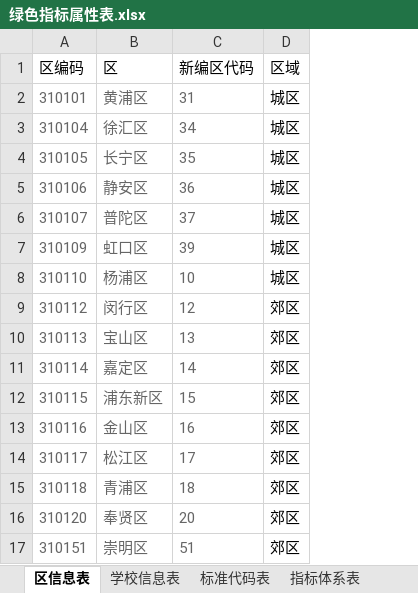
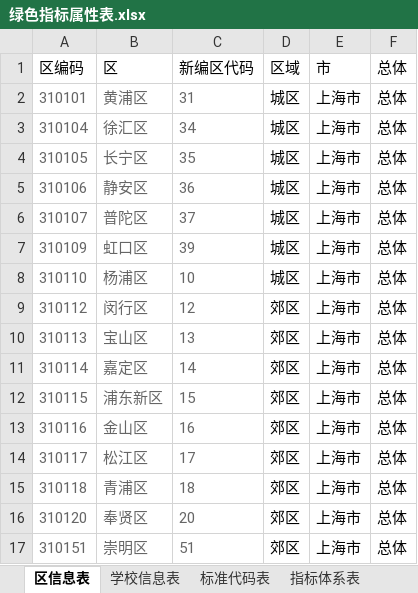
Before and after one commit to pku9104038/green-index, an Excel workbook: data.in/2018sh/绿色指标属性表.xlsx, sheet 区信息表, drawn as a sheet; values as stored, in another font and other column widths than the file's, no borders; the diff names each change by its address in the sheet, - before the commit and + after, or states it on an @@ line.

```diff
--- a/data.in/2018sh/绿色指标属性表.xlsx (sheet 区信息表)
+++ b/data.in/2018sh/绿色指标属性表.xlsx (sheet 区信息表)
+column E (市), rows 2-17: all 上海市
+column F (总体), rows 2-17: all 总体
```
Also changed, not shown: sheet 区域系数表, sheet 数据查询表, sheet 统计模版表, other sheet tabs, 11 other files.
